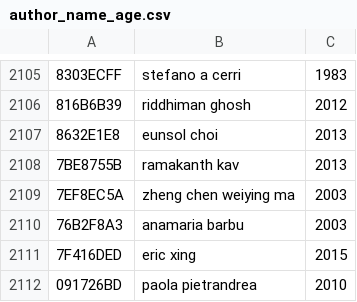
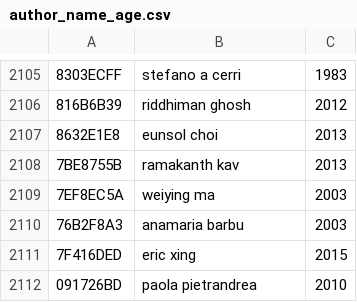
Before and after one commit to yaolu/MicrosoftAcademicNovae, a CSV file: demo/nlp/process_data/algo_data/author_name_age.csv, drawn as a sheet; only a part is shown, gaps mark what is left out.

Commit message:
manually cleaned the chair dataset

```diff
--- a/demo/nlp/process_data/algo_data/author_name_age.csv
+++ b/demo/nlp/process_data/algo_data/author_name_age.csv
@@ -2108,3 +2108,3 @@
 7BE8755B	ramakanth kav	2013
-7EF8EC5A	zheng chen weiying ma	2003
+7EF8EC5A	weiying ma	2003
 76B2F8A3	anamaria barbu	2003
```
Also changed, not shown: 47 other files.
